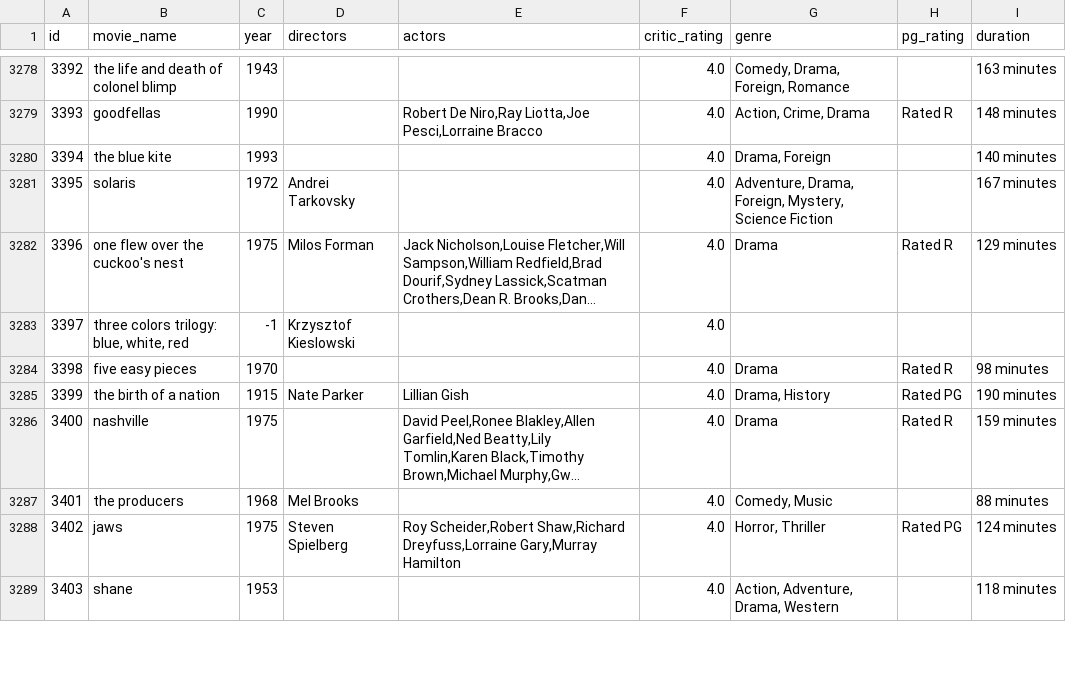
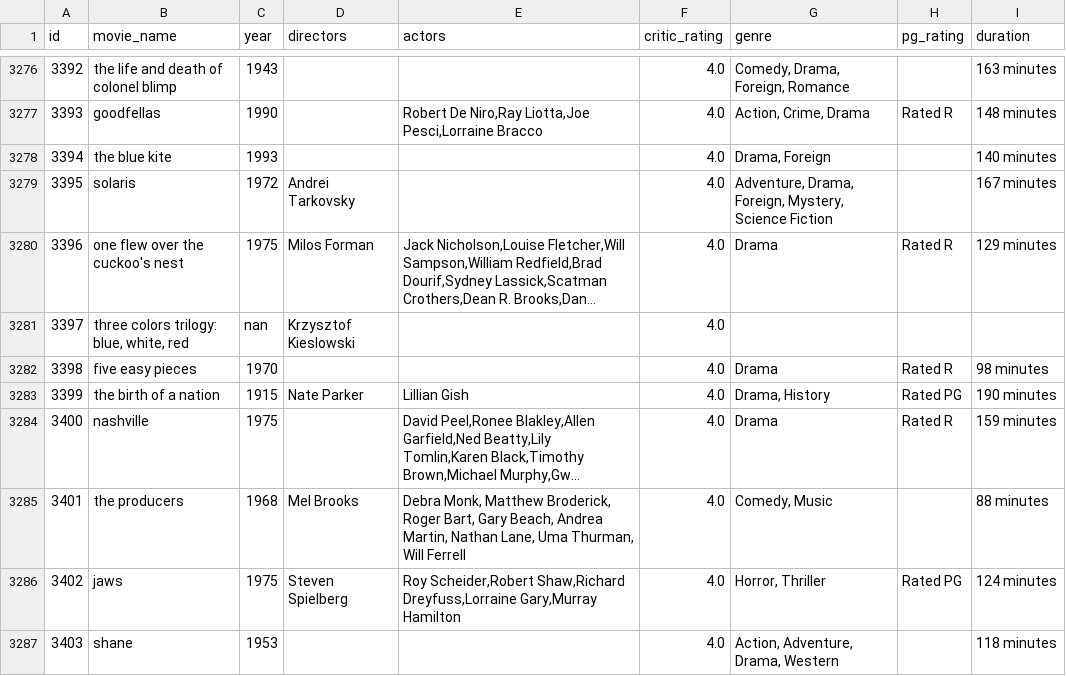
Before and after one commit to silviatommaso/BigData-Integration, a CSV file: dataset_cleaned/movies5_cleaned/roger_ebert_final.csv, drawn as a sheet; only a part is shown, gaps mark what is left out; long unchanged cells end in …; addresses are those after the commit; the diff covers the shown part only; the diff names each change by its address in the sheet, - before the commit and + after, or states it on an @@ line.

Commit message:
cast missing values

```diff
--- a/dataset_cleaned/movies5_cleaned/roger_ebert_final.csv
+++ b/dataset_cleaned/movies5_cleaned/roger_ebert_final.csv
-C3281 (year): -1
+C3281 (year): nan
-E3285 (actors): (empty)
+E3285 (actors): Debra Monk, Matthew Broderick, Roger Bart, Gary Beach, Andrea Martin, Nathan Lane, Uma Thurman, Will Ferrell
```
Also changed, not shown: 2 removed rows and 26 edited cells elsewhere in this file, 1 other file.
